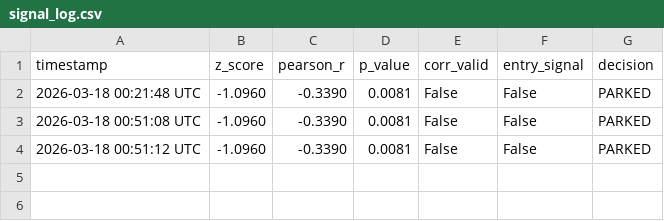
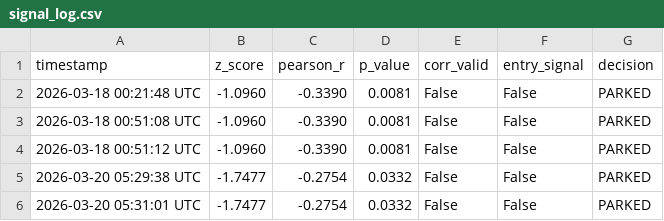
Before and after one commit to edizere14-create/arb-quant, a CSV file: signal_log.csv, drawn as a sheet.

Commit message:
fix: exit signals, position tracker, backtest, telegram, gmx signal, portfolio pnl

```diff
--- a/signal_log.csv
+++ b/signal_log.csv
@@ -4 +4,3 @@ timestamp,z_score,pearson_r,p_value,corr_valid,entry_signal,decision
 2026-03-18 00:51:12 UTC,-1.0960,-0.3390,0.0081,False,False,PARKED
+2026-03-20 05:29:38 UTC,-1.7477,-0.2754,0.0332,False,False,PARKED
+2026-03-20 05:31:01 UTC,-1.7477,-0.2754,0.0332,False,False,PARKED
```
Also changed, not shown: 6 other files.
